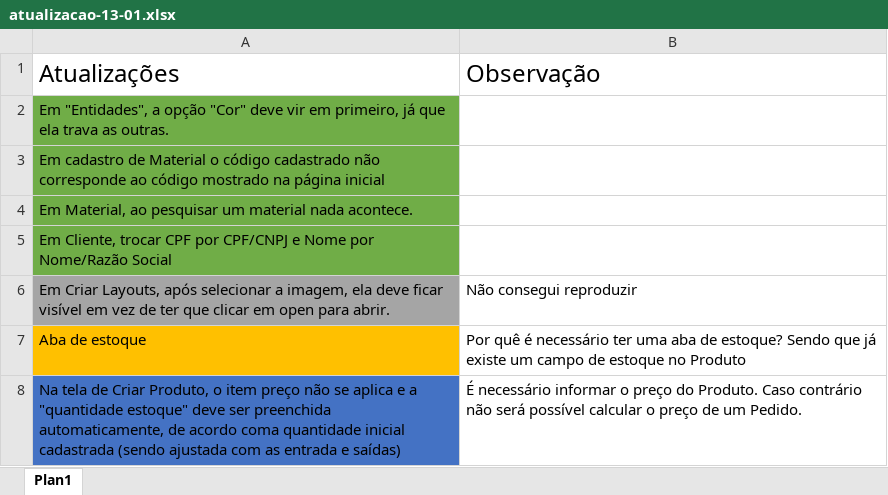
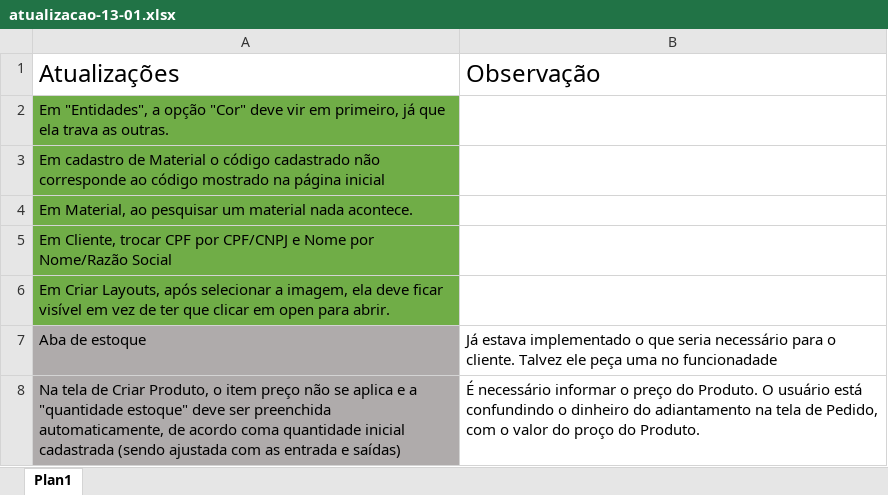
Before and after one commit to deyloncarlo/vestdesk, an Excel workbook: documentos/atualizacao-13-01.xlsx, sheet Plan1, drawn as a sheet; values as stored, in another font and other column widths than the file's, no borders; the diff names each change by its address in the sheet, - before the commit and + after, or states it on an @@ line.

```diff
--- a/documentos/atualizacao-13-01.xlsx (sheet Plan1)
+++ b/documentos/atualizacao-13-01.xlsx (sheet Plan1)
-A6 fill: #A5A5A5
+A6 fill: #70AD47
-B6: Não consegui reproduzir
+B6: (empty)
-A7 fill: #FFC000
+A7 fill: #AFABAB
-B7: Por quê é necessário ter uma aba de estoque? Sendo que já existe um campo de estoque no Produto
+B7: Já estava implementado o que seria necessário para o cliente. Talvez ele peça uma no funcionadade
-A8 fill: #4472C4
+A8 fill: #AFABAB
-B8: …do Produto. Caso contrário não será possível calcular o preço de um Pedido.
+B8: …do Produto. O usuário está confundindo o dinheiro do adiantamento na tela de Pedido, com o valor do proço do Produto.
```
Also changed, not shown: 10 other files.
